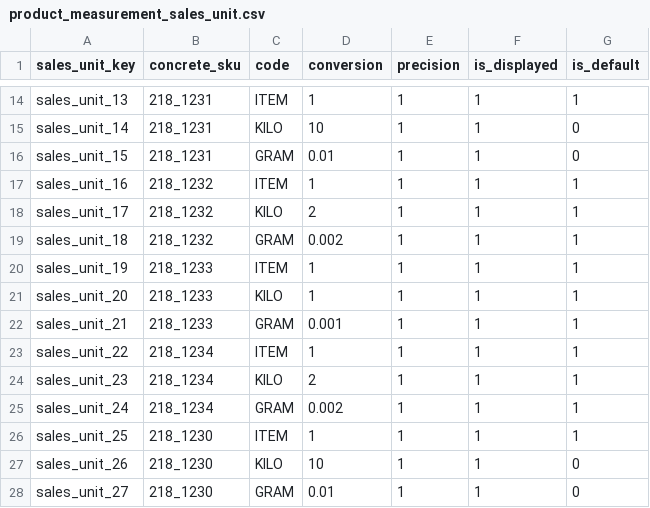
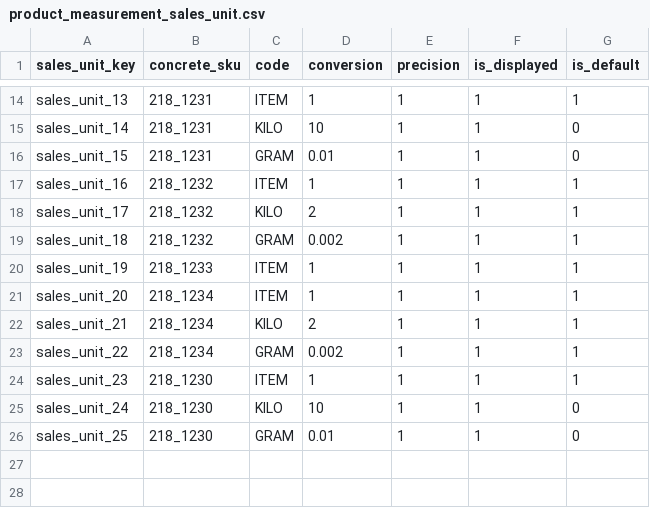
Before and after one commit to spryker/product-measurement-unit-data-import, a CSV file: data/import/product_measurement_sales_unit.csv, drawn as a sheet; only a part is shown, gaps mark what is left out.

```diff
--- a/data/import/product_measurement_sales_unit.csv
+++ b/data/import/product_measurement_sales_unit.csv
@@ -20,9 +20,7 @@ sales_unit_18,218_1232,GRAM,0.002,1,1,1
 sales_unit_19,218_1233,ITEM,1,1,1,1
-sales_unit_20,218_1233,KILO,1,1,1,1
-sales_unit_21,218_1233,GRAM,0.001,1,1,1
-sales_unit_22,218_1234,ITEM,1,1,1,1
-sales_unit_23,218_1234,KILO,2,1,1,1
-sales_unit_24,218_1234,GRAM,0.002,1,1,1
-sales_unit_25,218_1230,ITEM,1,1,1,1
-sales_unit_26,218_1230,KILO,10,1,1,0
-sales_unit_27,218_1230,GRAM,0.01,1,1,0
+sales_unit_20,218_1234,ITEM,1,1,1,1
+sales_unit_21,218_1234,KILO,2,1,1,1
+sales_unit_22,218_1234,GRAM,0.002,1,1,1
+sales_unit_23,218_1230,ITEM,1,1,1,1
+sales_unit_24,218_1230,KILO,10,1,1,0
+sales_unit_25,218_1230,GRAM,0.01,1,1,0
```
Also changed, not shown: data/import/product_measurement_sales_unit_store.csv.
